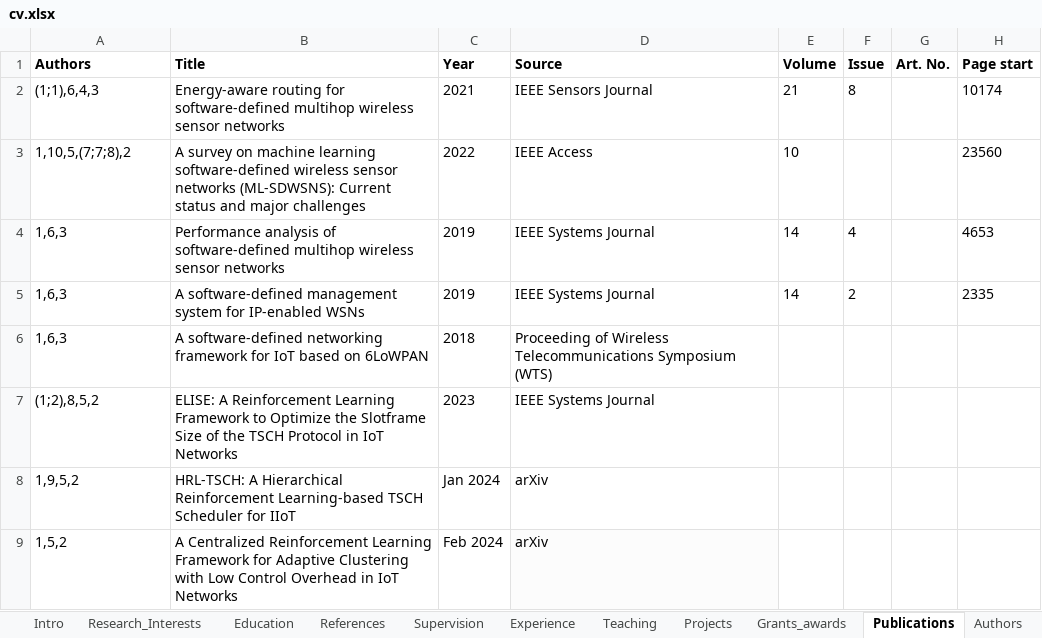
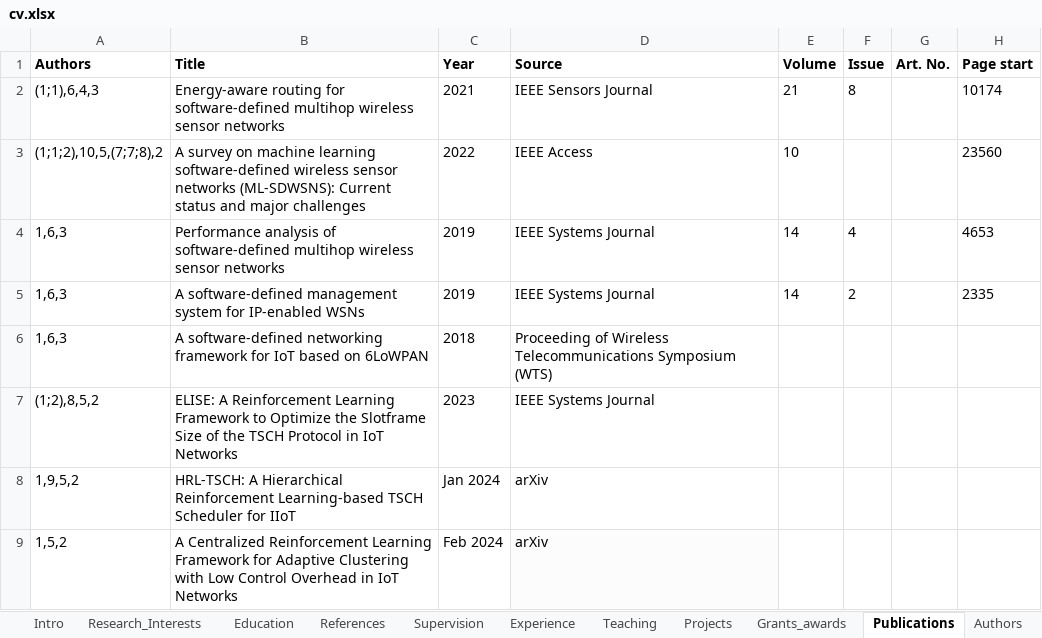
Before and after one commit to fdojurado/CVProcessor, an Excel workbook: cv.xlsx, sheet Publications, drawn as a sheet; only a part is shown; values as stored, in another font and other column widths than the file's, no borders; the diff names each change by its address in the sheet, - before the commit and + after, or states it on an @@ line.

```diff
--- a/cv.xlsx (sheet Publications)
+++ b/cv.xlsx (sheet Publications)
-A3 (Authors): 1,10,5,(7;7;8),2
+A3 (Authors): (1;1;2),10,5,(7;7;8),2
```
Also changed, not shown: sheet Institutes, 2 other files.
